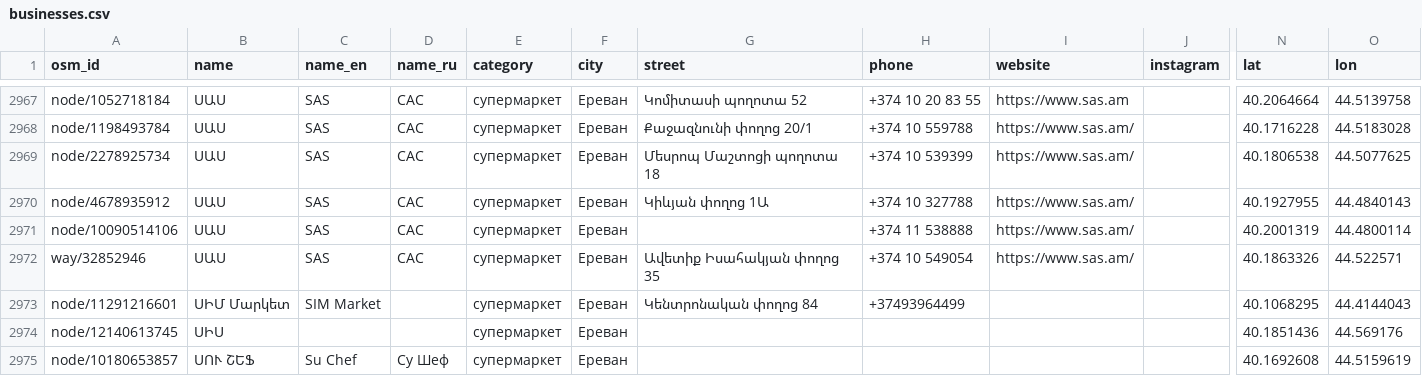
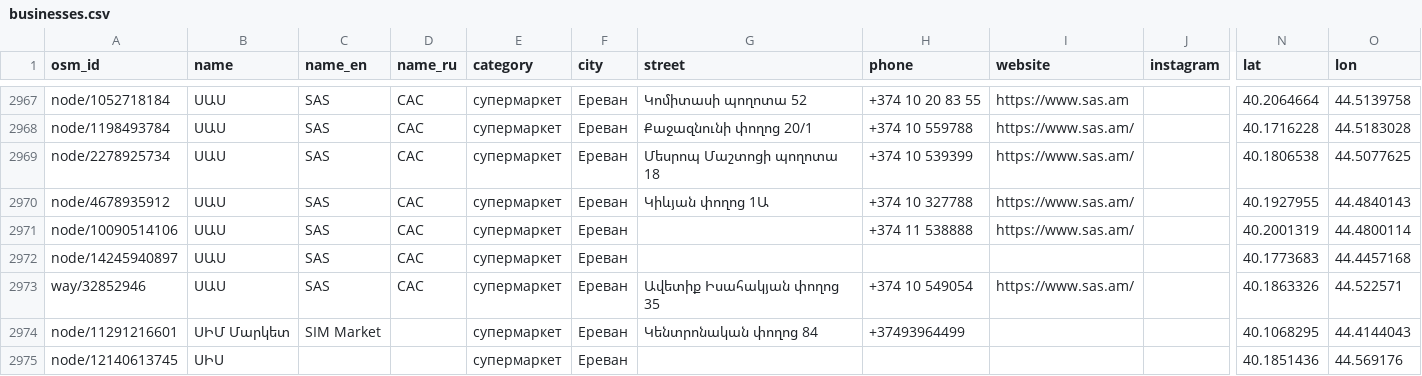
Before and after one commit to 790azat/prospecting, a CSV file: data/businesses.csv, drawn as a sheet; only a part is shown, gaps mark what is left out; the shorter side is filled out with more unchanged rows; rows hold the shown columns only; the diff names each change by its address in the sheet, - before the commit and + after, or states it on an @@ line.

```diff
--- a/data/businesses.csv
+++ b/data/businesses.csv
+row 2972: node/14245940897 | ՍԱՍ | SAS | САС | супермаркет | Ереван |  |  |  |  | 40.1773683 | 44.4457168
```
